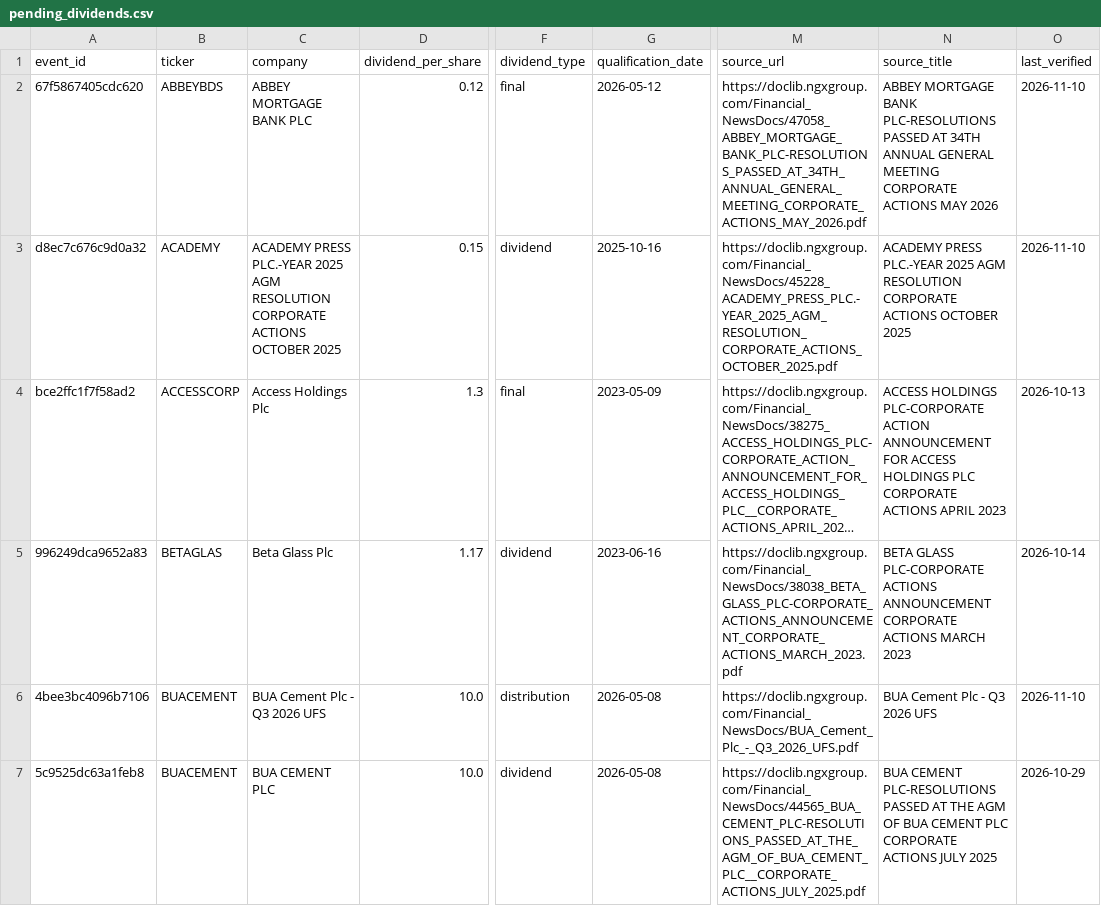
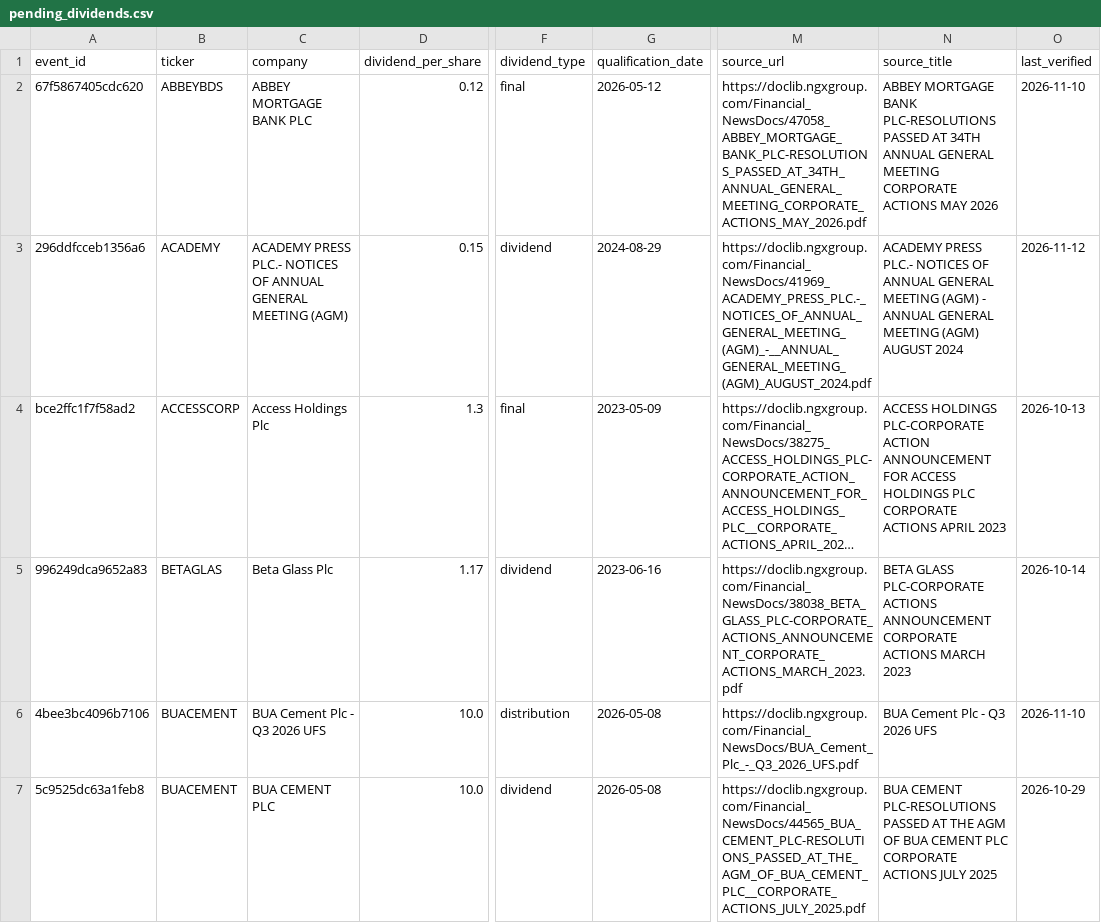
Before and after one commit to osargrrgrn/nairasheets-dividend-feed, a CSV file: docs/pending_dividends.csv, drawn as a sheet; only a part is shown, gaps mark what is left out; long unchanged cells end in …; the diff covers the shown part only; the diff names each change by its address in the sheet, - before the commit and + after, or states it on an @@ line.

```diff
--- a/docs/pending_dividends.csv
+++ b/docs/pending_dividends.csv
-A3 (event_id): d8ec7c676c9d0a32
+A3 (event_id): 296ddfcceb1356a6
-C3 (company): ACADEMY PRESS PLC.-YEAR 2025 AGM RESOLUTION CORPORATE ACTIONS OCTOBER 2025
+C3 (company): ACADEMY PRESS PLC.- NOTICES OF ANNUAL GENERAL MEETING (AGM)
-G3 (qualification_date): 2025-10-16
+G3 (qualification_date): 2024-08-29
-M3 (source_url): https://doclib.ngxgroup.com/Financial_NewsDocs/45228_ACADEMY_PRESS_PLC.-YEAR_2025_AGM_RESOLUTION_CORPORATE_ACTIONS_OCTOBER_2025.pdf
+M3 (source_url): https://doclib.ngxgroup.com/Financial_NewsDocs/41969_ACADEMY_PRESS_PLC.-_NOTICES_OF_ANNUAL_GENERAL_MEETING_(AGM)_-__ANNUAL_GENERAL_MEETING_(AGM)_AUGUST_2024.pdf
-N3 (source_title): ACADEMY PRESS PLC.-YEAR 2025 AGM RESOLUTION CORPORATE ACTIONS OCTOBER 2025
+N3 (source_title): ACADEMY PRESS PLC.- NOTICES OF ANNUAL GENERAL MEETING (AGM) - ANNUAL GENERAL MEETING (AGM) AUGUST 2024
-O3 (last_verified): 2026-11-10
+O3 (last_verified): 2026-11-12
```
Also changed, not shown: 1 added row and 55 edited cells elsewhere in this file, 4 other files.
